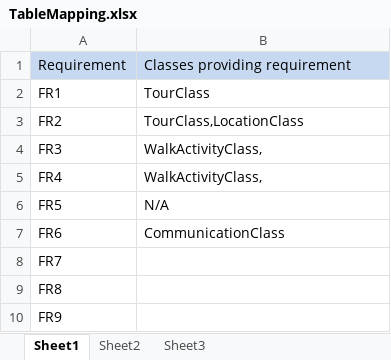
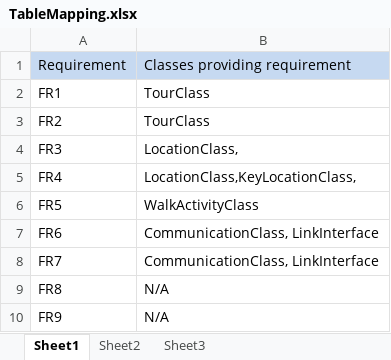
Before and after one commit to warslett/Walking-Tour-Project, an Excel workbook: DOCS/Drafts/Design Spec/TableMapping.xlsx, sheet Sheet1, drawn as a sheet; values as stored, in another font and other column widths than the file's, no borders; the diff names each change by its address in the sheet, - before the commit and + after, or states it on an @@ line.

Commit message:
updated tableMapping

```diff
--- a/DOCS/Drafts/Design Spec/TableMapping.xlsx (sheet Sheet1)
+++ b/DOCS/Drafts/Design Spec/TableMapping.xlsx (sheet Sheet1)
-B3: TourClass,LocationClass
+B3: TourClass
-B4: WalkActivityClass,
+B4: LocationClass,
-B5: WalkActivityClass,
+B5: LocationClass,KeyLocationClass,
-B6: N/A
+B6: WalkActivityClass
-B7: CommunicationClass
+B7: CommunicationClass, LinkInterface
-B8: (empty)
+B8: CommunicationClass, LinkInterface
-B9:B10: (empty)
+B9:B10: N/A
```
